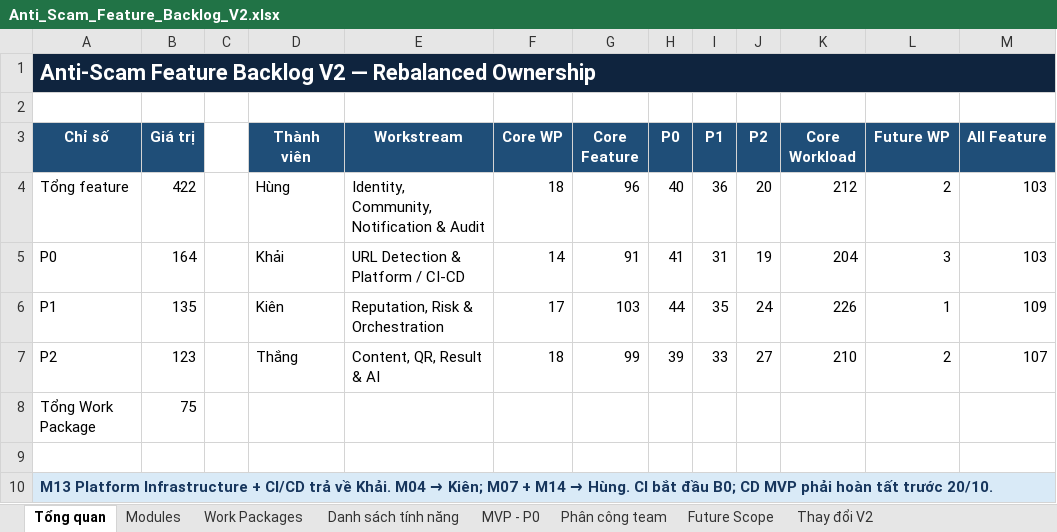
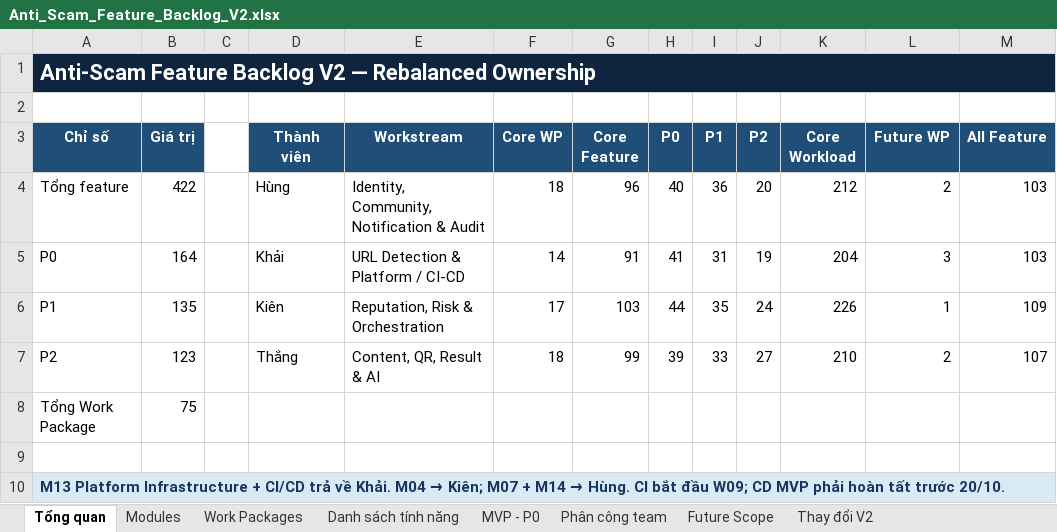
Before and after one commit to KLTN-2023-HCMSU/document, an Excel workbook: specifications/features/v2.0/Anti_Scam_Feature_Backlog_V2.xlsx, sheet Tổng quan, drawn as a sheet; only a part is shown; values as stored, in another font and other column widths than the file's, no borders; the diff names each change by its address in the sheet, - before the commit and + after, or states it on an @@ line.

```diff
--- a/specifications/features/v2.0/Anti_Scam_Feature_Backlog_V2.xlsx (sheet Tổng quan)
+++ b/specifications/features/v2.0/Anti_Scam_Feature_Backlog_V2.xlsx (sheet Tổng quan)
-A10 (Chỉ số): …bắt đầu B0; CD MVP…
+A10 (Chỉ số): …bắt đầu W09; CD MVP…
```
Also changed, not shown: sheet Thay đổi V2, sheet Phân công team, plan/v2.0/Anti_Scam_Weekly_Task_Tracker_2026_2027.xlsx, 20 other files.
